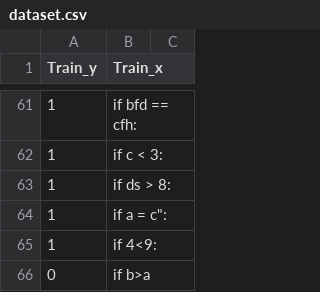
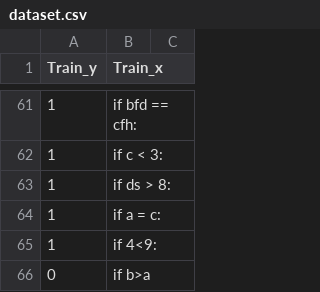
Before and after one commit to HongXin123456/EC601, a CSV file: Project_1/code/data/dataset/dataset.csv, drawn as a sheet; only a part is shown, gaps mark what is left out.

```diff
--- a/Project_1/code/data/dataset/dataset.csv
+++ b/Project_1/code/data/dataset/dataset.csv
@@ -63,3 +63,3 @@ Train_y,Train_x,
 1,if ds > 8:,
-1,"if a = c"":",
+1,if a = c:,
 1,if 4<9:,
```
Also changed, not shown: Project_1/code/Output_if_else_elif.csv, 12 other files.
